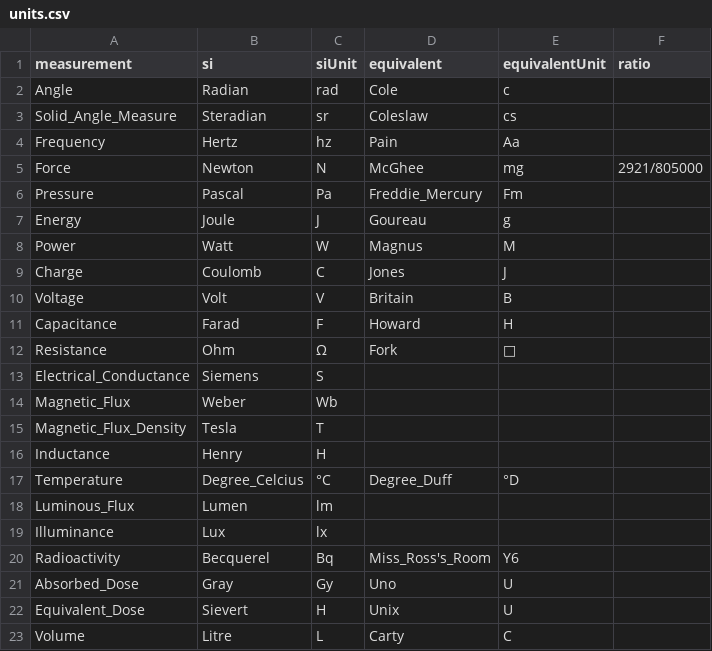
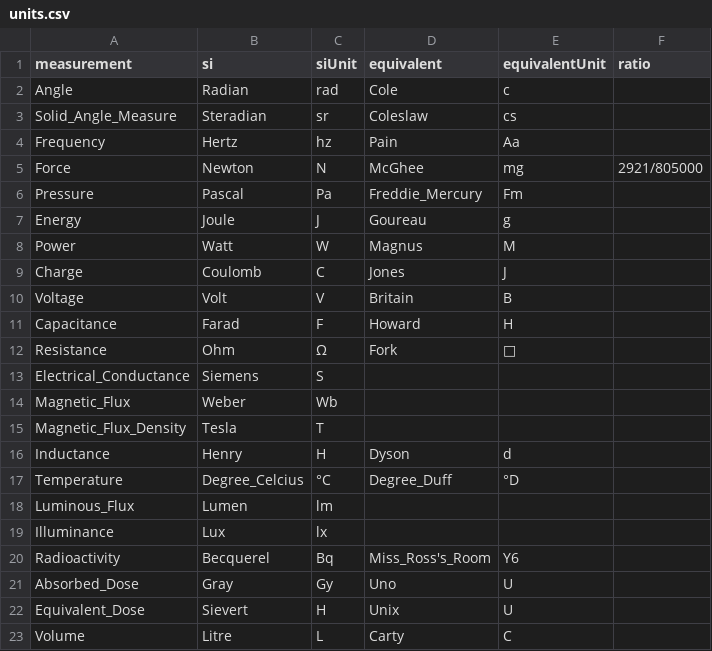
Before and after one commit to Pr0x1mas/not-si-units, a CSV file: unitGen/units.csv, drawn as a sheet.

Commit message:
added Dyson

```diff
--- a/unitGen/units.csv
+++ b/unitGen/units.csv
@@ -15,3 +15,3 @@ Magnetic_Flux,Weber,Wb
 Magnetic_Flux_Density,Tesla,T
-Inductance,Henry,H
+Inductance,Henry,H,Dyson,d
 Temperature,Degree_Celcius,°C,Degree_Duff,°D
```
Also changed, not shown: 2 other files.
